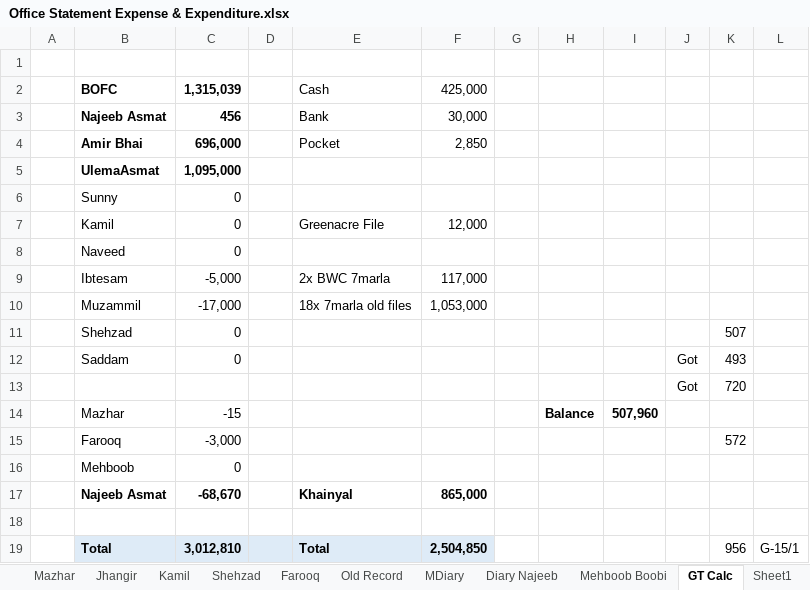
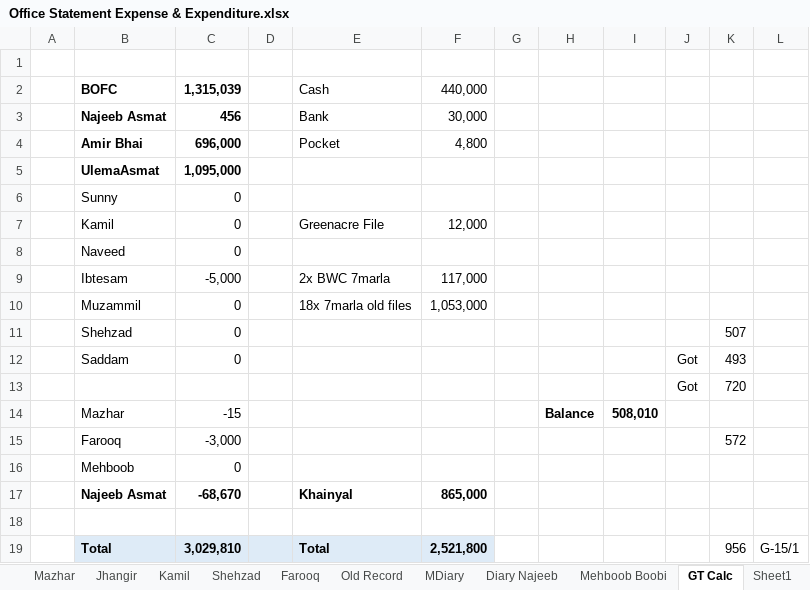
Before and after one commit to najeebassociates/Excel-For-Sell, an Excel workbook: Office Statement Expense & Expenditure.xlsx, sheet GT Calc, drawn as a sheet; values as stored, in another font and other column widths than the file's, no borders; the diff names each change by its address in the sheet, - before the commit and + after, or states it on an @@ line.

```diff
--- a/Office Statement Expense & Expenditure.xlsx (sheet GT Calc)
+++ b/Office Statement Expense & Expenditure.xlsx (sheet GT Calc)
-F2: 425,000
+F2: 440,000
-F4: 2,850
+F4: 4,800
-C10: -17,000
+C10: 0
-I14: 507,960
+I14: 508,010
-C19: 3,012,810
+C19: 3,029,810
-F19: 2,504,850
+F19: 2,521,800
```
Also changed, not shown: sheet Kamil, sheet Sheet1.
